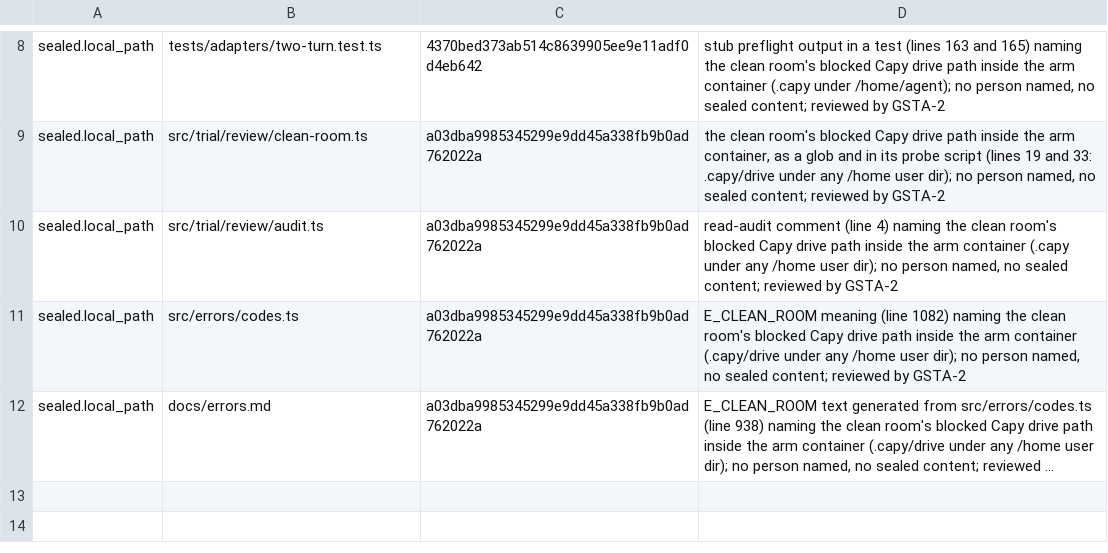
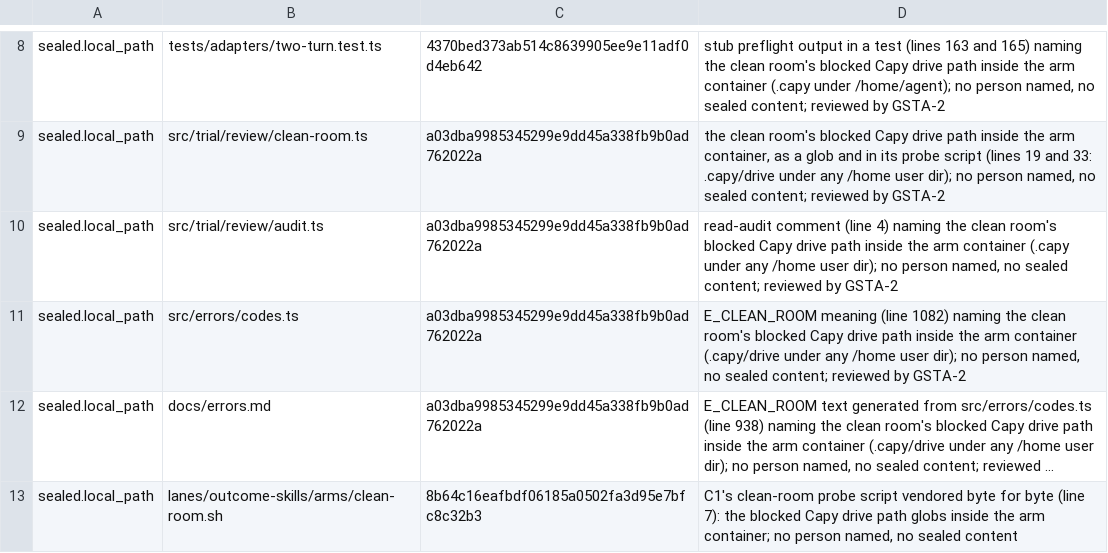
Before and after one commit to garrytan/gstack-evals, a TSV file: .gstack/sealed-allow.tsv, drawn as a sheet; only a part is shown, gaps mark what is left out; long unchanged cells end in …; the diff names each change by its address in the sheet, - before the commit and + after, or states it on an @@ line.

Commit message:
sealed allowlist: waive the vendored C1 clean-room script's Capy drive path finding on O1 (GST-1323)
One reviewed sealed.local_path line for the one finding the guard raises on the O1 branch. lanes/outcome-skills/arms/clean-room.sh is a byte-for-byte copy of panel v3 C1's clean-room script, and tests/outcome-skills/clean-room.test.ts pins its sha256. Its line 7 names the arm container's Capy drive path globs so the clean room can refuse them. The line is pinned to commit 8b64c16eafbdf06185a0502fa3d95e7bfc8c32b3.

Co-authored-by: capy-ai[bot] <230910855+capy-ai[bot]@users.noreply.github.com>

```diff
--- a/.gstack/sealed-allow.tsv
+++ b/.gstack/sealed-allow.tsv
+row 13: sealed.local_path | lanes/outcome-skills/arms/clean-room.sh | 8b64c16eafbdf06185a0502fa3d95e7bfc8c32b3 | C1's clean-room probe script vendored byte for byte (line 7): the blocked Capy drive path globs inside the arm container; no person named, no sealed content
```
